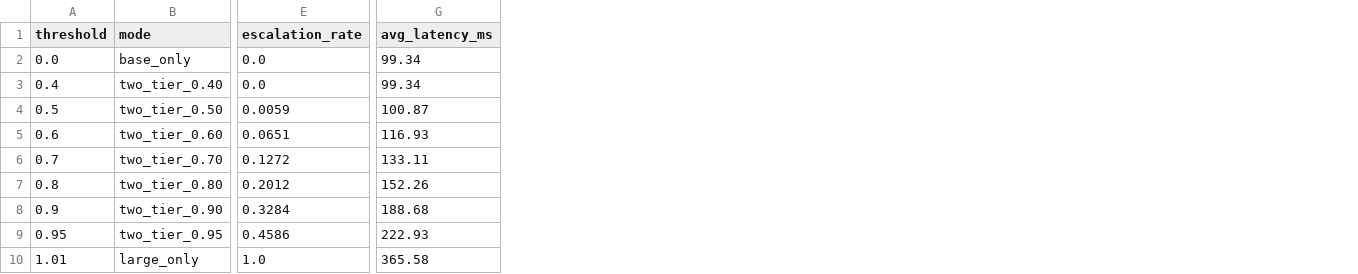
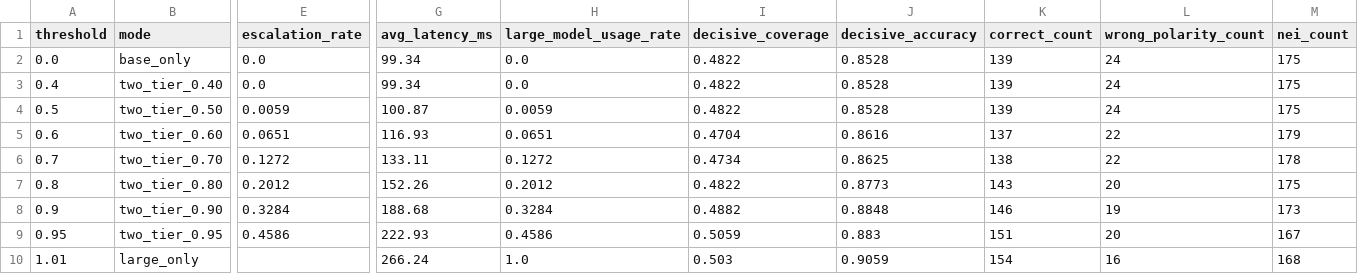
Before and after one commit to Mustafamk281/LitScope-Lite, a CSV file: outputs/evaluation/routing_threshold_sweep.csv, drawn as a sheet; only a part is shown, gaps mark what is left out; the diff names each change by its address in the sheet, - before the commit and + after, or states it on an @@ line.

```diff
--- a/outputs/evaluation/routing_threshold_sweep.csv
+++ b/outputs/evaluation/routing_threshold_sweep.csv
+column H (large_model_usage_rate), rows 2-10: 0.0 | 0.0 | 0.0059 | 0.0651 | 0.1272 | 0.2012 | 0.3284 | 0.4586 | 1.0
+column I (decisive_coverage), rows 2-10: 0.4822 | 0.4822 | 0.4822 | 0.4704 | 0.4734 | 0.4822 | 0.4882 | 0.5059 | 0.503
+column J (decisive_accuracy), rows 2-10: 0.8528 | 0.8528 | 0.8528 | 0.8616 | 0.8625 | 0.8773 | 0.8848 | 0.883 | 0.9059
+column K (correct_count), rows 2-10: 139 | 139 | 139 | 137 | 138 | 143 | 146 | 151 | 154
+column L (wrong_polarity_count), rows 2-10: 24 | 24 | 24 | 22 | 22 | 20 | 19 | 20 | 16
+column M (nei_count), rows 2-10: 175 | 175 | 175 | 179 | 178 | 175 | 173 | 167 | 168
-E10 (escalation_rate): 1.0
+E10 (escalation_rate): (empty)
-G10 (avg_latency_ms): 365.58
+G10 (avg_latency_ms): 266.24
```
Also changed, not shown: 42 other files.
